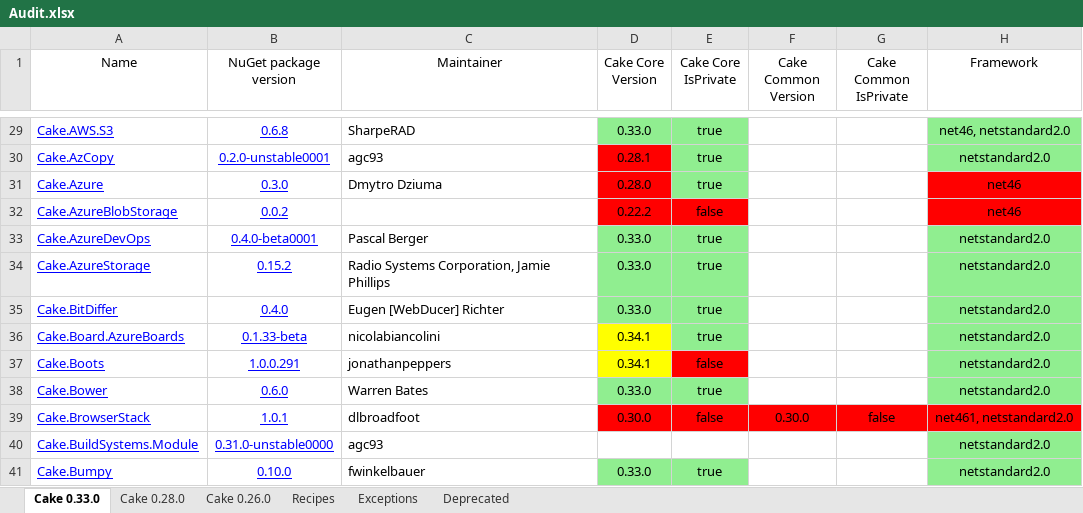
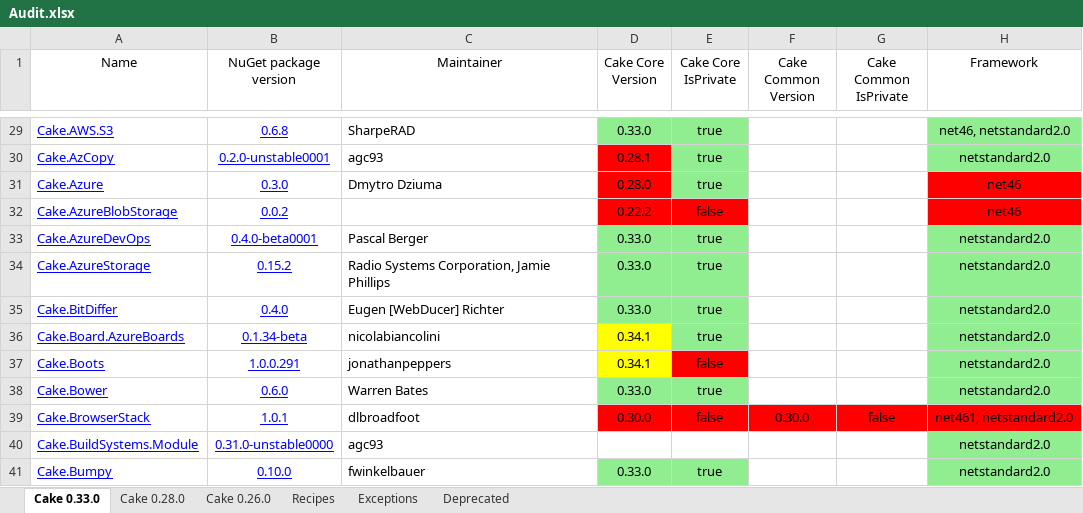
Before and after one commit to cake-contrib/Home, an Excel workbook: Audit.xlsx, sheet Cake 0.33.0, drawn as a sheet; only a part is shown, gaps mark what is left out; values as stored, in another font and other column widths than the file's, no borders; the diff names each change by its address in the sheet, - before the commit and + after, or states it on an @@ line.

```diff
--- a/Audit.xlsx (sheet Cake 0.33.0)
+++ b/Audit.xlsx (sheet Cake 0.33.0)
-B36 (NuGet package version): 0.1.33-beta
+B36 (NuGet package version): 0.1.34-beta
```
Also changed, not shown: sheet Cake 0.28.0, sheet Cake 0.26.0, 7 other files.
